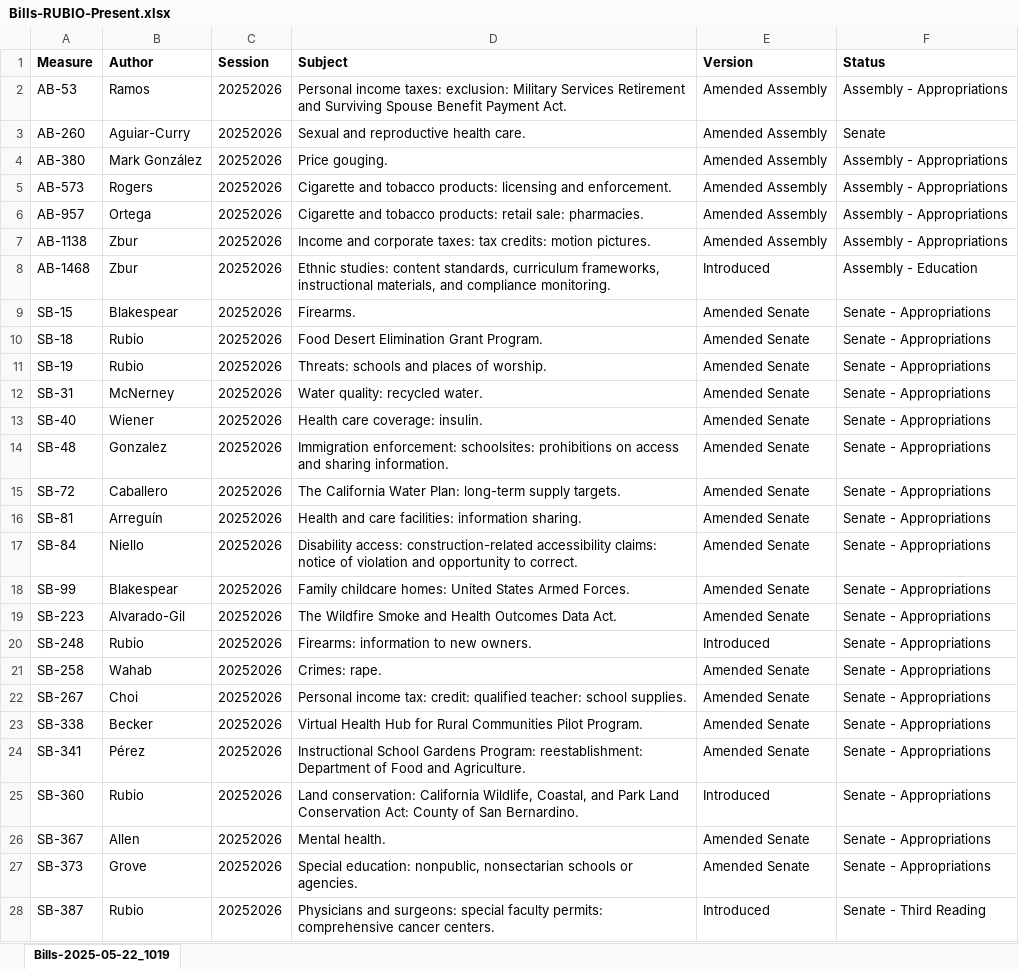
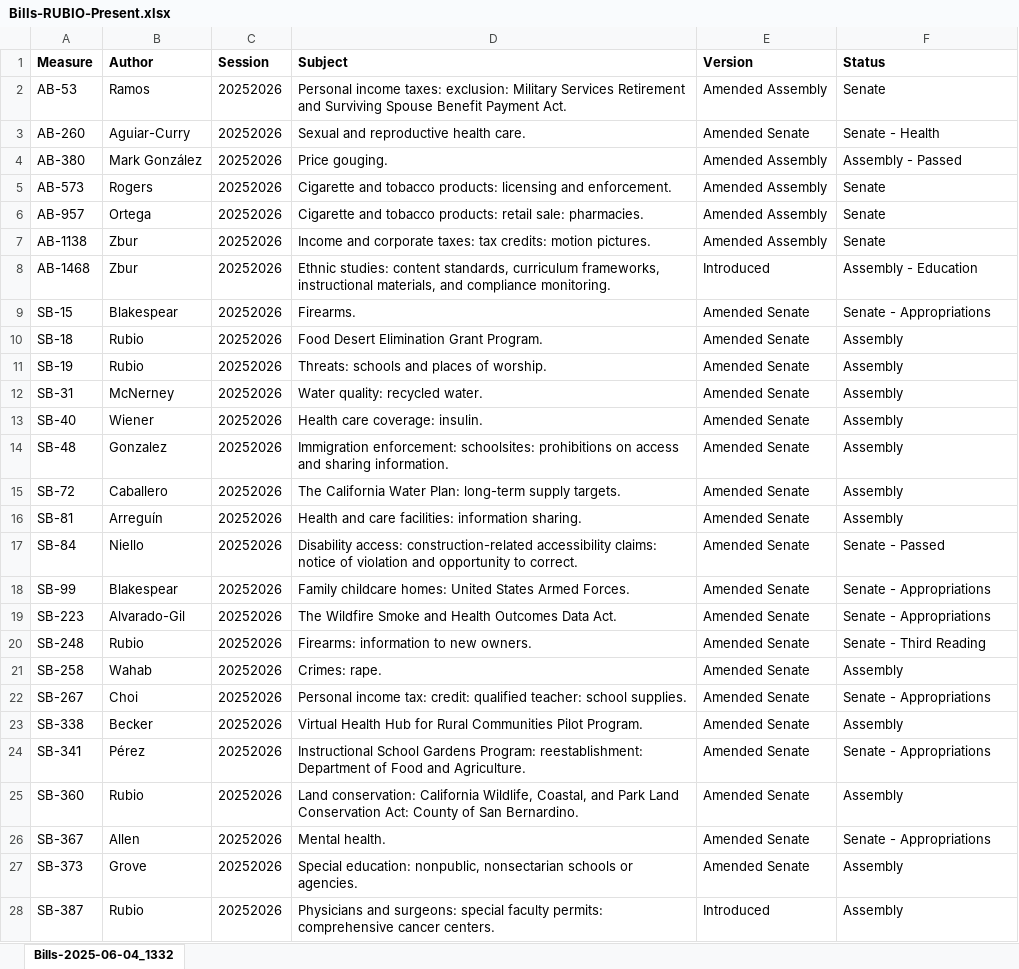
Before and after one commit to brianrwheatley/rubio-bills, an Excel workbook: data/Bills-RUBIO-Present.xlsx, sheet Bills-2025-06-04_1332, drawn as a sheet; only a part is shown; values as stored, in another font and other column widths than the file's, no borders; the diff covers the shown part only; the diff names each change by its address in the sheet, - before the commit and + after, or states it on an @@ line.

Commit message:
updated 6-4-2025

```diff
--- a/data/Bills-RUBIO-Present.xlsx (sheet Bills-2025-06-04_1332)
+++ b/data/Bills-RUBIO-Present.xlsx (sheet Bills-2025-06-04_1332)
-sheet tab: Bills-2025-05-22_1019
+sheet tab: Bills-2025-06-04_1332
-F2 (Status): Assembly - Appropriations
+F2 (Status): Senate
-E3 (Version): Amended Assembly
+E3 (Version): Amended Senate
-F3 (Status): Senate
+F3 (Status): Senate - Health
-F4 (Status): Assembly - Appropriations
+F4 (Status): Assembly - Passed
-F5:F7 (Status): Assembly - Appropriations
+F5:F7 (Status): Senate
-F10:F16 (Status): Senate - Appropriations
+F10:F16 (Status): Assembly
-F17 (Status): Senate - Appropriations
+F17 (Status): Senate - Passed
-E20 (Version): Introduced
+E20 (Version): Amended Senate
-F20 (Status): Senate - Appropriations
+F20 (Status): Senate - Third Reading
-F21 (Status): Senate - Appropriations
+F21 (Status): Assembly
-F23 (Status): Senate - Appropriations
+F23 (Status): Assembly
-E25 (Version): Introduced
+E25 (Version): Amended Senate
-F25 (Status): Senate - Appropriations
+F25 (Status): Assembly
-F27 (Status): Senate - Appropriations
+F27 (Status): Assembly
-F28 (Status): Senate - Third Reading
+F28 (Status): Assembly
```
Also changed, not shown: 15 edited cells elsewhere in this sheet.
